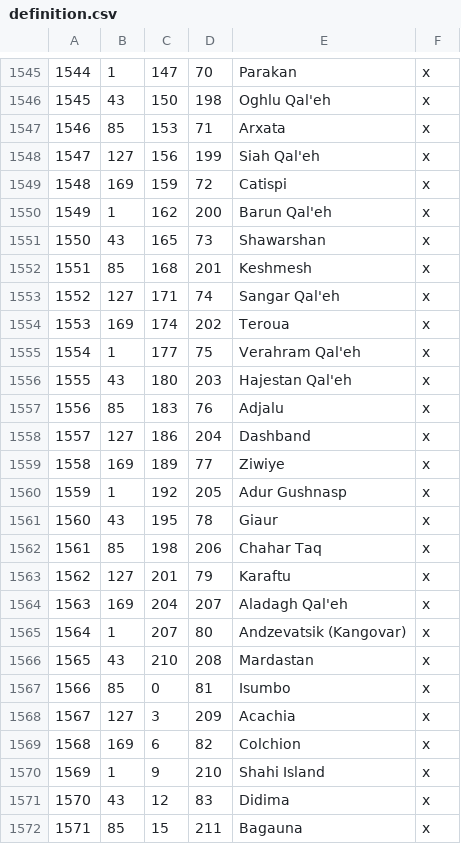
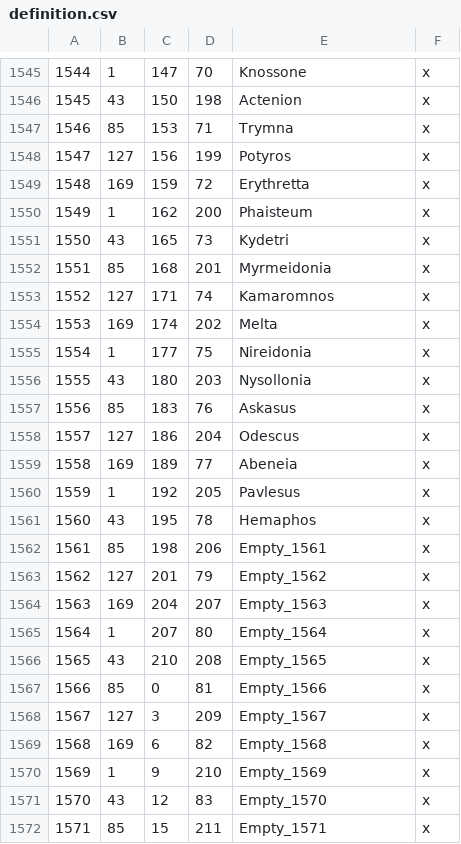
Before and after one commit to LonelyModder/IA_AUC, a CSV file: map_data/definition.csv, drawn as a sheet; only a part is shown, gaps mark what is left out; the diff covers the shown part only.

```diff
--- a/map_data/definition.csv
+++ b/map_data/definition.csv
@@ -1545,28 +1545,28 @@
-1544;1;147;70;Parakan;x;
-1545;43;150;198;Oghlu Qal'eh;x;
-1546;85;153;71;Arxata;x;
-1547;127;156;199;Siah Qal'eh;x;
-1548;169;159;72;Catispi;x;
-1549;1;162;200;Barun Qal'eh;x;
-1550;43;165;73;Shawarshan;x;
-1551;85;168;201;Keshmesh;x;
-1552;127;171;74;Sangar Qal'eh;x;
-1553;169;174;202;Teroua;x;
-1554;1;177;75;Verahram Qal'eh;x;
-1555;43;180;203;Hajestan Qal'eh;x;
-1556;85;183;76;Adjalu;x;
-1557;127;186;204;Dashband;x;
-1558;169;189;77;Ziwiye;x;
-1559;1;192;205;Adur Gushnasp;x;
-1560;43;195;78;Giaur;x;
-1561;85;198;206;Chahar Taq;x;
-1562;127;201;79;Karaftu;x;
-1563;169;204;207;Aladagh Qal'eh;x;
-1564;1;207;80;Andzevatsik (Kangovar);x;
-1565;43;210;208;Mardastan;x;
-1566;85;0;81;Isumbo;x;
-1567;127;3;209;Acachia;x;
-1568;169;6;82;Colchion;x;
-1569;1;9;210;Shahi Island;x;
-1570;43;12;83;Didima;x;
-1571;85;15;211;Bagauna;x;
+1544;1;147;70;Knossone;x;
+1545;43;150;198;Actenion;x;
+1546;85;153;71;Trymna;x;
+1547;127;156;199;Potyros;x;
+1548;169;159;72;Erythretta;x;
+1549;1;162;200;Phaisteum;x;
+1550;43;165;73;Kydetri;x;
+1551;85;168;201;Myrmeidonia;x;
+1552;127;171;74;Kamaromnos;x;
+1553;169;174;202;Melta;x;
+1554;1;177;75;Nireidonia;x;
+1555;43;180;203;Nysollonia;x;
+1556;85;183;76;Askasus;x;
+1557;127;186;204;Odescus;x;
+1558;169;189;77;Abeneia;x;
+1559;1;192;205;Pavlesus;x;
+1560;43;195;78;Hemaphos;x;
+1561;85;198;206;Empty_1561;x;
+1562;127;201;79;Empty_1562;x;
+1563;169;204;207;Empty_1563;x;
+1564;1;207;80;Empty_1564;x;
+1565;43;210;208;Empty_1565;x;
+1566;85;0;81;Empty_1566;x;
+1567;127;3;209;Empty_1567;x;
+1568;169;6;82;Empty_1568;x;
+1569;1;9;210;Empty_1569;x;
+1570;43;12;83;Empty_1570;x;
+1571;85;15;211;Empty_1571;x;
```
Also changed, not shown: 167 edited cells elsewhere in this file.
